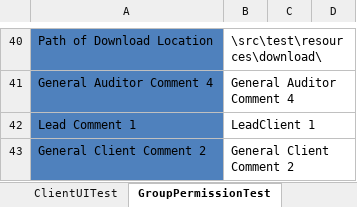
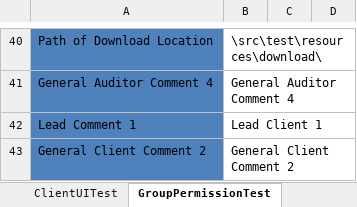
Before and after one commit to duongnguyendr/DataDriven, an Excel workbook: TestData.xlsx, sheet GroupPermissionTest, drawn as a sheet; only a part is shown, gaps mark what is left out; values as stored, in another font and other column widths than the file's, no borders; the diff names each change by its address in the sheet, - before the commit and + after, or states it on an @@ line.

Commit message:
Vienpham update TEstData permision test

```diff
--- a/TestData.xlsx (sheet GroupPermissionTest)
+++ b/TestData.xlsx (sheet GroupPermissionTest)
-B42: LeadClient 1
+B42: Lead Client 1
```
